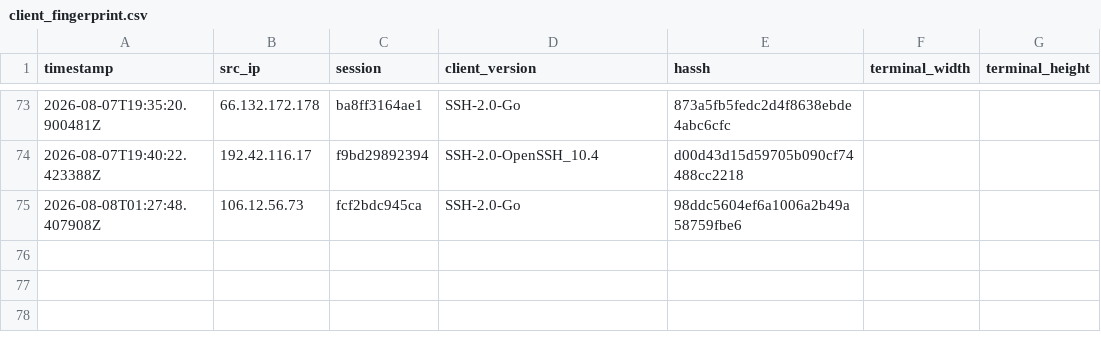
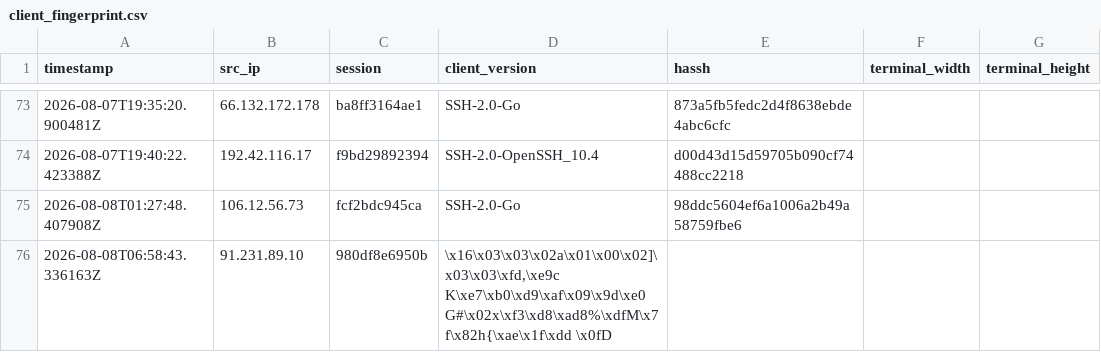
Before and after one commit to Prabhath-de/AWS_Honeypot, a CSV file: data/processed/client_fingerprint.csv, drawn as a sheet; only a part is shown, gaps mark what is left out.

```diff
--- a/data/processed/client_fingerprint.csv
+++ b/data/processed/client_fingerprint.csv
@@ -75 +75,2 @@ timestamp,src_ip,session,client_version,hassh,terminal_width,terminal_height
 2026-08-08T01:27:48.407908Z,106.12.56.73,fcf2bdc945ca,SSH-2.0-Go,98ddc5604ef6a1006a2b49a58759fbe6,,
+2026-08-08T06:58:43.336163Z,91.231.89.10,980df8e6950b,"\x16\x03\x03\x02a\x01\x00\x02]\x03\x03\xfd,\xe9c K\xe7\xb0\xd9\xaf\x09\x9d\xe0 G#\x02x\xf3\xd8\xad8%\xdfM\x7f\x82h{\xae\x1f\xdd \x0fD",,,
```
Also changed, not shown: data/processed/geoip_asn.csv, data/processed/session_summary.csv, 3 other files.
